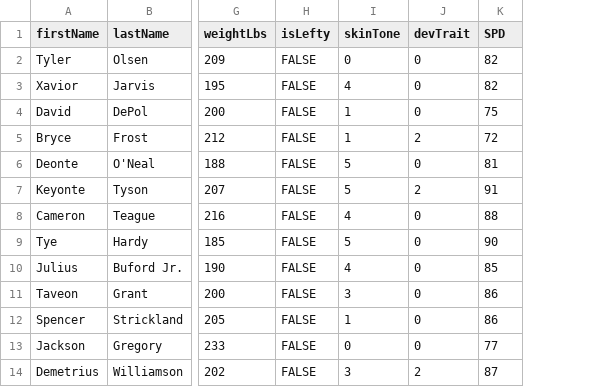
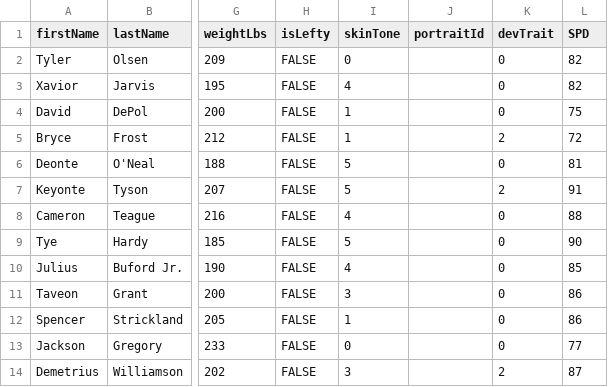
Before and after one commit to jtrosclair/teamcrafters-classic-roster-importer, a CSV file: sample-roster.csv, drawn as a sheet; only a part is shown, gaps mark what is left out; the diff names each change by its address in the sheet, - before the commit and + after, or states it on an @@ line.

```diff
--- a/sample-roster.csv
+++ b/sample-roster.csv
+column J (portraitId), empty
```
Also changed, not shown: 15 other files.
